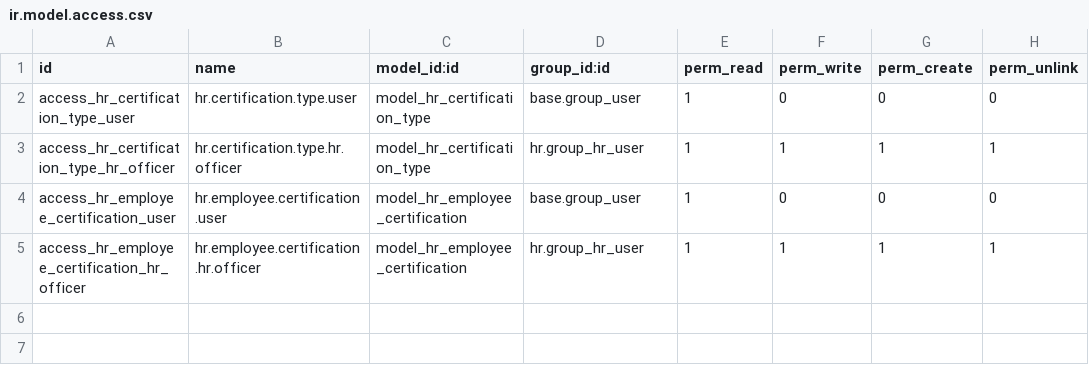
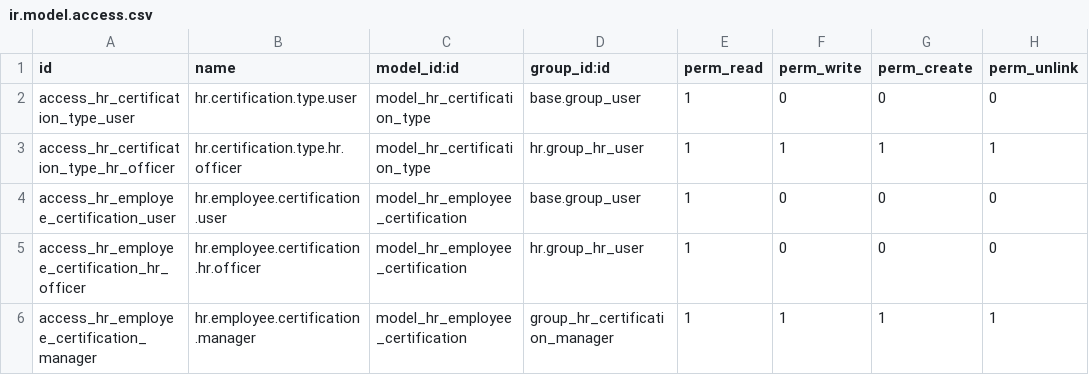
Before and after one commit to xtendoo-corporation/custom-rms, a CSV file: rms_hr_employee_certification/security/ir.model.access.csv, drawn as a sheet.

```diff
--- a/rms_hr_employee_certification/security/ir.model.access.csv
+++ b/rms_hr_employee_certification/security/ir.model.access.csv
@@ -4,2 +4,3 @@ access_hr_certification_type_hr_officer,hr.certification.type.hr.officer,model_h
 access_hr_employee_certification_user,hr.employee.certification.user,model_hr_employee_certification,base.group_user,1,0,0,0
-access_hr_employee_certification_hr_officer,hr.employee.certification.hr.officer,model_hr_employee_certification,hr.group_hr_user,1,1,1,1
+access_hr_employee_certification_hr_officer,hr.employee.certification.hr.officer,model_hr_employee_certification,hr.group_hr_user,1,0,0,0
+access_hr_employee_certification_manager,hr.employee.certification.manager,model_hr_employee_certification,group_hr_certification_manager,1,1,1,1
```
Also changed, not shown: 3 other files.
